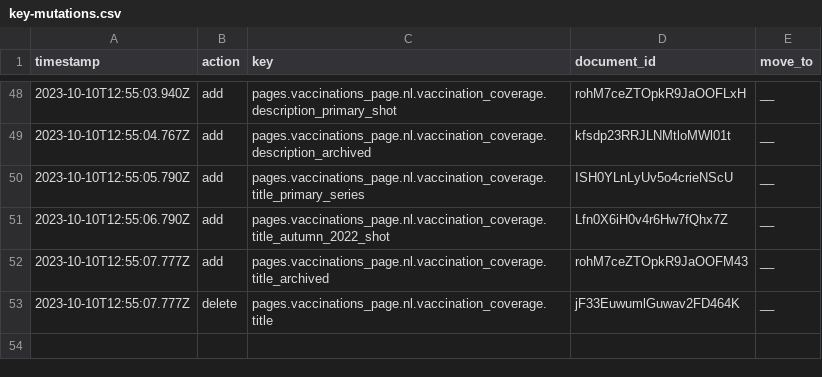
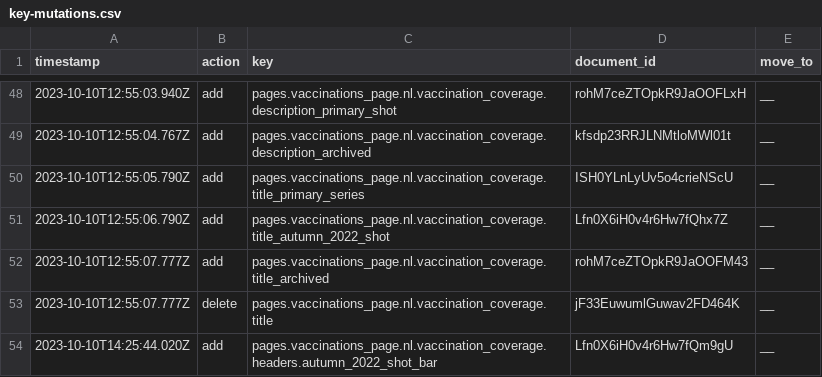
Before and after one commit to jorrikklijnsma/nl-covid19-data-dashboard, a CSV file: packages/cms/src/lokalize/key-mutations.csv, drawn as a sheet; only a part is shown, gaps mark what is left out; the diff names each change by its address in the sheet, - before the commit and + after, or states it on an @@ line.

Commit message:
fix(COR-1784): New key for last column vaccine coverage (#4897)
Co-authored-by: VWSCoronaDashboard29 <B>

```diff
--- a/packages/cms/src/lokalize/key-mutations.csv
+++ b/packages/cms/src/lokalize/key-mutations.csv
+row 54: 2023-10-10T14:25:44.020Z | add | pages.vaccinations_page.nl.vaccination_coverage.headers.autumn_2022_shot_bar | Lfn0X6iH0v4r6Hw7fQm9gU | __
```
Also changed, not shown: 1 other file.
